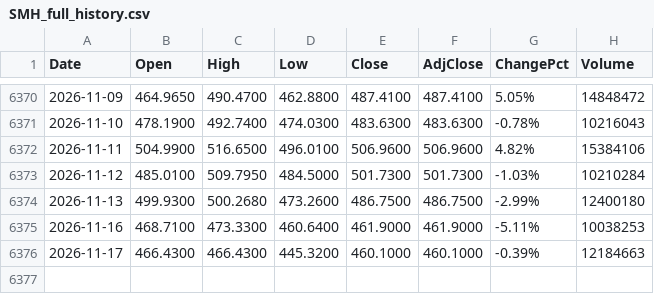
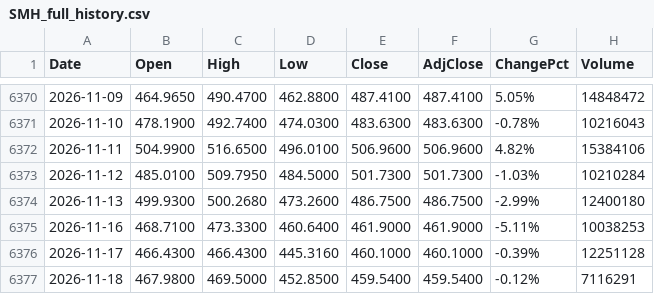
Before and after one commit to fanruihwaiting8/SMHDataAnalysis, a CSV file: Input/SMH_full_history.csv, drawn as a sheet; only a part is shown, gaps mark what is left out.

```diff
--- a/Input/SMH_full_history.csv
+++ b/Input/SMH_full_history.csv
@@ -6375,2 +6375,3 @@ Date,Open,High,Low,Close,AdjClose,ChangePct,Volume
 2026-11-16,468.7100,473.3300,460.6400,461.9000,461.9000,-5.11%,10038253
-2026-11-17,466.4300,466.4300,445.3200,460.1000,460.1000,-0.39%,12184663
+2026-11-17,466.4300,466.4300,445.3160,460.1000,460.1000,-0.39%,12251128
+2026-11-18,467.9800,469.5000,452.8500,459.5400,459.5400,-0.12%,7116291
```
Also changed, not shown: Input/QQQ_full_history.csv, Input/SOXL_full_history.csv, 4 other files.
